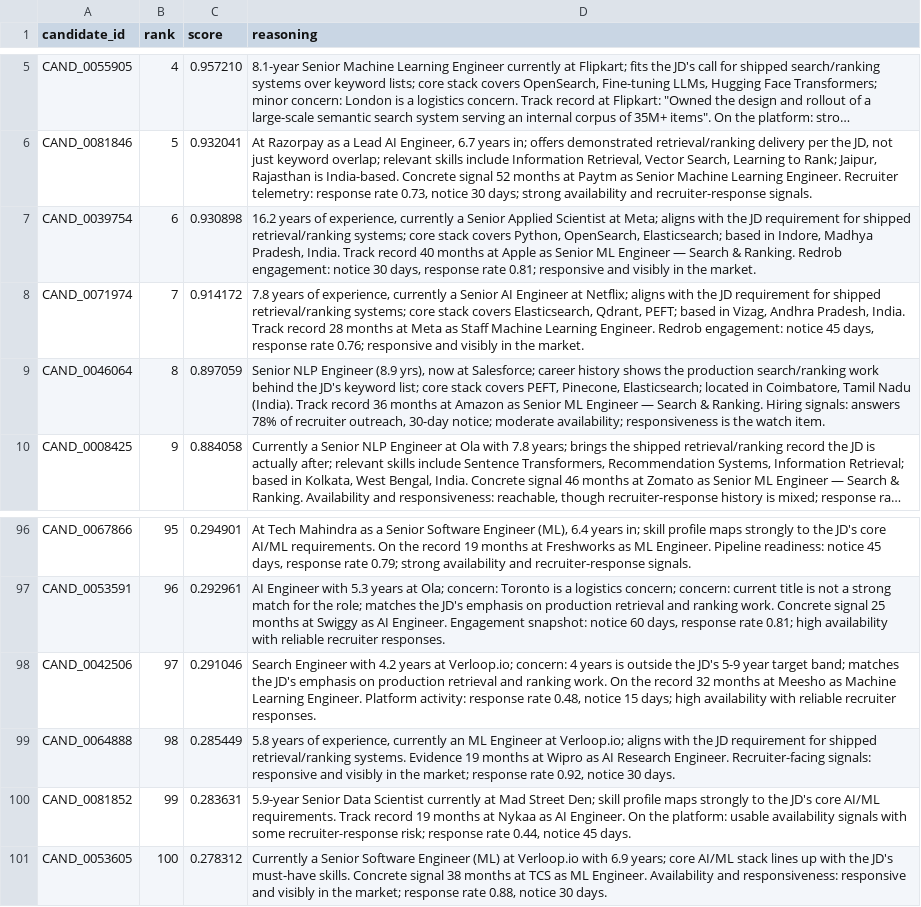
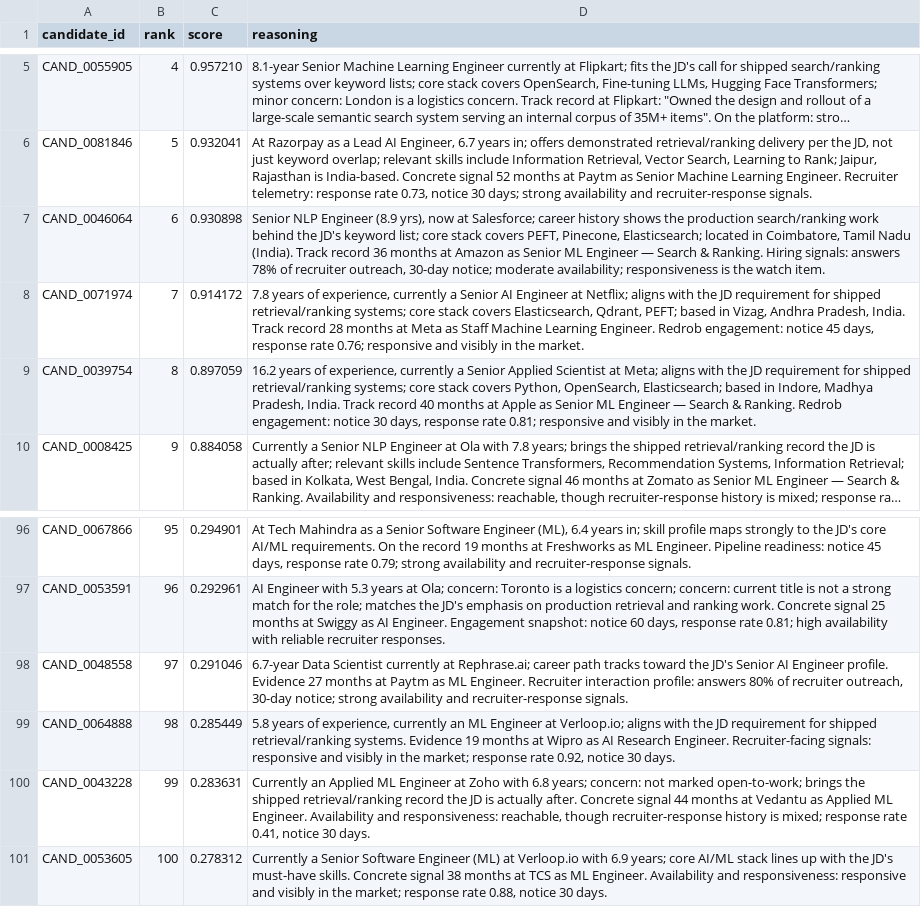
Before and after one commit to bansalbhunesh/redrob-hirefit-ranker, a CSV file: submission.csv, drawn as a sheet; only a part is shown, gaps mark what is left out; long unchanged cells end in …; the diff names each change by its address in the sheet, - before the commit and + after, or states it on an @@ line.

Commit message:
feat: add dominant v4 ranking profile

```diff
--- a/submission.csv
+++ b/submission.csv
-A7 (candidate_id): CAND_0039754
+A7 (candidate_id): CAND_0046064
-D7 (reasoning): 16.2 years of experience, currently a Senior Applied Scientist at Meta; aligns with the JD requirement for shipped retrieval/ranking systems; core stack covers Python, OpenSearch, Elasticsearch; based in Indore, Madhya Pradesh, India. Track record 40 months at Apple as Senior ML Engineer — Search & Ranking. Redrob engagement: notice 30 days, response rate 0.81; responsive and visibly in the market.
+D7 (reasoning): Senior NLP Engineer (8.9 yrs), now at Salesforce; career history shows the production search/ranking work behind the JD's keyword list; core stack covers PEFT, Pinecone, Elasticsearch; located in Coimbatore, Tamil Nadu (India). Track record 36 months at Amazon as Senior ML Engineer — Search & Ranking. Hiring signals: answers 78% of recruiter outreach, 30-day notice; moderate availability; responsiveness is the watch item.
-A9 (candidate_id): CAND_0046064
+A9 (candidate_id): CAND_0039754
-D9 (reasoning): Senior NLP Engineer (8.9 yrs), now at Salesforce; career history shows the production search/ranking work behind the JD's keyword list; core stack covers PEFT, Pinecone, Elasticsearch; located in Coimbatore, Tamil Nadu (India). Track record 36 months at Amazon as Senior ML Engineer — Search & Ranking. Hiring signals: answers 78% of recruiter outreach, 30-day notice; moderate availability; responsiveness is the watch item.
+D9 (reasoning): 16.2 years of experience, currently a Senior Applied Scientist at Meta; aligns with the JD requirement for shipped retrieval/ranking systems; core stack covers Python, OpenSearch, Elasticsearch; based in Indore, Madhya Pradesh, India. Track record 40 months at Apple as Senior ML Engineer — Search & Ranking. Redrob engagement: notice 30 days, response rate 0.81; responsive and visibly in the market.
-A98 (candidate_id): CAND_0042506
+A98 (candidate_id): CAND_0048558
-D98 (reasoning): Search Engineer with 4.2 years at Verloop.io; concern: 4 years is outside the JD's 5-9 year target band; matches the JD's emphasis on production retrieval and ranking work. On the record 32 months at Meesho as Machine Learning Engineer. Platform activity: response rate 0.48, notice 15 days; high availability with reliable recruiter responses.
+D98 (reasoning): 6.7-year Data Scientist currently at Rephrase.ai; career path tracks toward the JD's Senior AI Engineer profile. Evidence 27 months at Paytm as ML Engineer. Recruiter interaction profile: answers 80% of recruiter outreach, 30-day notice; strong availability and recruiter-response signals.
-A100 (candidate_id): CAND_0081852
+A100 (candidate_id): CAND_0043228
-D100 (reasoning): 5.9-year Senior Data Scientist currently at Mad Street Den; skill profile maps strongly to the JD's core AI/ML requirements. Track record 19 months at Nykaa as AI Engineer. On the platform: usable availability signals with some recruiter-response risk; response rate 0.44, notice 45 days.
+D100 (reasoning): Currently an Applied ML Engineer at Zoho with 6.8 years; concern: not marked open-to-work; brings the shipped retrieval/ranking record the JD is actually after. Concrete signal 44 months at Vedantu as Applied ML Engineer. Availability and responsiveness: reachable, though recruiter-response history is mixed; response rate 0.41, notice 30 days.
```
Also changed, not shown: 16 other files.
